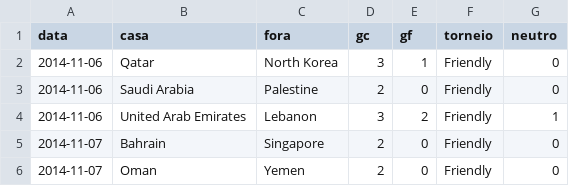
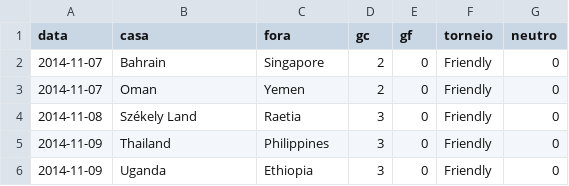
Before and after one commit to campinhos91/apostas, a CSV file: apostas-template/epocas/selecoes.csv, drawn as a sheet; only a part is shown; the shorter side is filled out with more unchanged rows.

```diff
--- a/apostas-template/epocas/selecoes.csv
+++ b/apostas-template/epocas/selecoes.csv
@@ -1,5 +1,2 @@
 data,casa,fora,gc,gf,torneio,neutro
-2014-11-06,Qatar,North Korea,3,1,Friendly,0
-2014-11-06,Saudi Arabia,Palestine,2,0,Friendly,0
-2014-11-06,United Arab Emirates,Lebanon,3,2,Friendly,1
 2014-11-07,Bahrain,Singapore,2,0,Friendly,0
```
Also changed, not shown: apostas-template/epocas/europa.csv, 5 other files.
